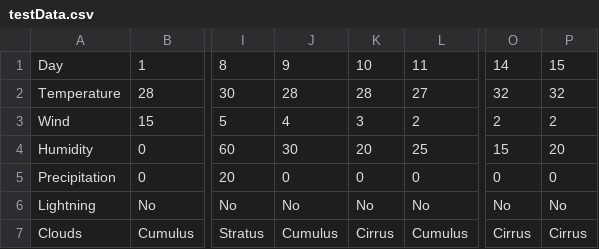
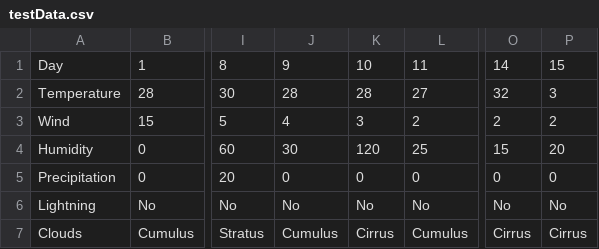
Before and after one commit to Philip3826/SpaceLaunch, a CSV file: testData.csv, drawn as a sheet; only a part is shown, gaps mark what is left out; the diff names each change by its address in the sheet, - before the commit and + after, or states it on an @@ line.

```diff
--- a/testData.csv
+++ b/testData.csv
-P2: 32
+P2: 3
-K4: 20
+K4: 120
```
Also changed, not shown: WeatherReport.csv, test2.csv, 2 other files.
